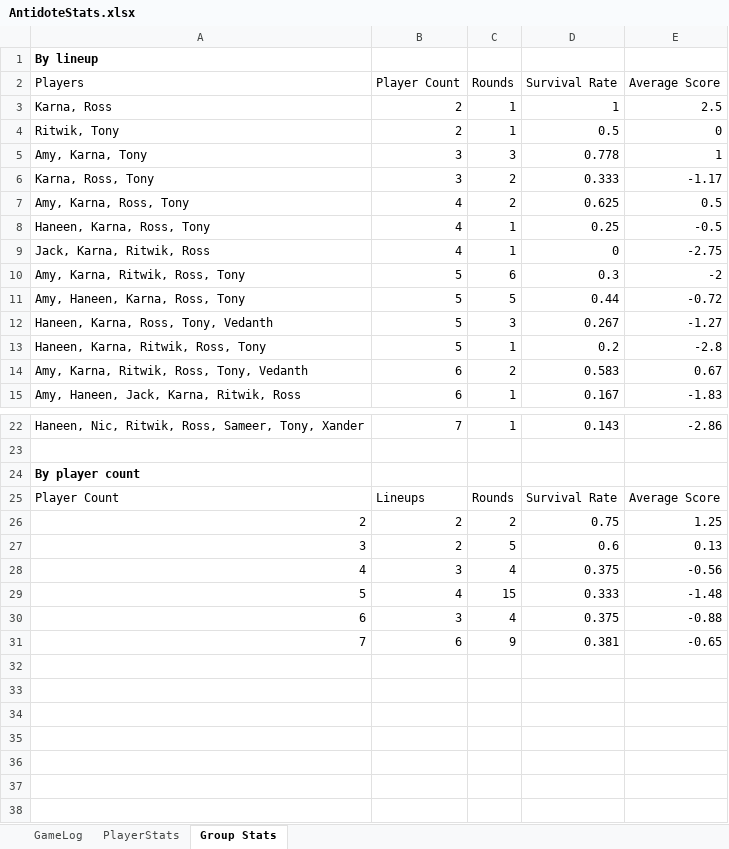
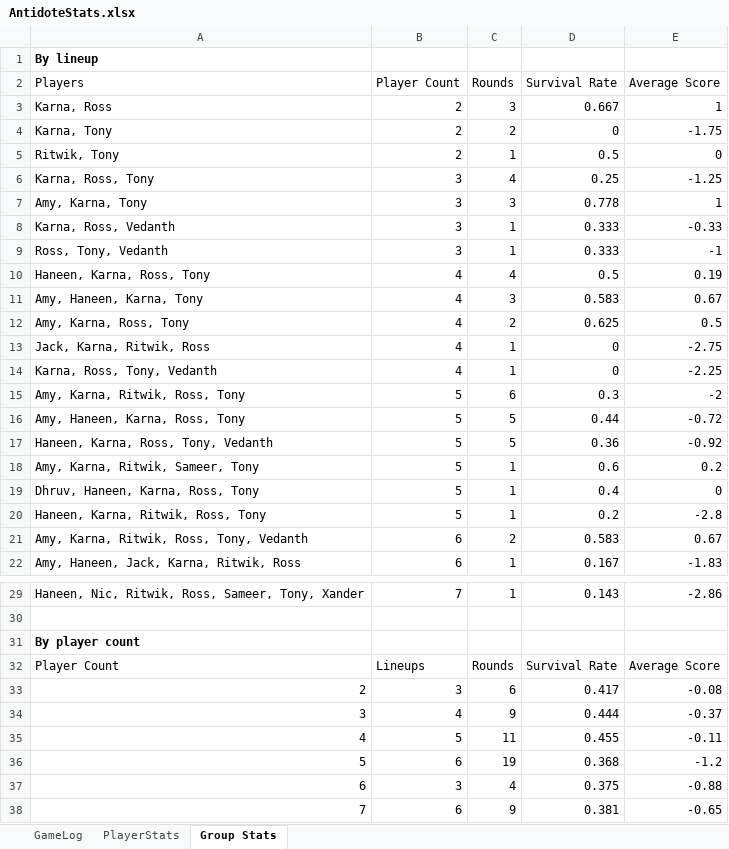
Before and after one commit to karnapmk/AntidotePremiereLeague, an Excel workbook: AntidoteStats.xlsx, sheet Group Stats, drawn as a sheet; only a part is shown, gaps mark what is left out; values as stored, in another font and other column widths than the file's, no borders; removed rows and columns are numbered as before the commit, all else as after; the diff names each change by its address in the sheet, - before the commit and + after, or states it on an @@ line.

```diff
--- a/AntidoteStats.xlsx (sheet Group Stats)
+++ b/AntidoteStats.xlsx (sheet Group Stats)
-row 3: Karna, Ross | 2 | 1 | 1 | 2.5
+row 3: Karna, Ross | 2 | 3 | 0.667 | 1
+row 4: Karna, Tony | 2 | 2 | 0 | -1.75
+row 6: Karna, Ross, Tony | 3 | 4 | 0.25 | -1.25
@@ column A (Players) renumbered in row 8 @@
-C8 (Rounds): 2
+C8 (Rounds): 1
-E8 (Average Score): -1.17
+E8 (Average Score): -0.33
+row 9: Ross, Tony, Vedanth | 3 | 1 | 0.333 | -1
+row 10: Haneen, Karna, Ross, Tony | 4 | 4 | 0.5 | 0.19
+row 11: Amy, Haneen, Karna, Tony | 4 | 3 | 0.583 | 0.67
-row 8: Haneen, Karna, Ross, Tony | 4 | 1 | 0.25 | -0.5
+row 14: Karna, Ross, Tony, Vedanth | 4 | 1 | 0 | -2.25
-row 12: Haneen, Karna, Ross, Tony, Vedanth | 5 | 3 | 0.267 | -1.27
+row 17: Haneen, Karna, Ross, Tony, Vedanth | 5 | 5 | 0.36 | -0.92
+row 18: Amy, Karna, Ritwik, Sameer, Tony | 5 | 1 | 0.6 | 0.2
+row 19: Dhruv, Haneen, Karna, Ross, Tony | 5 | 1 | 0.4 | 0
-row 26: 2 | 2 | 2 | 0.75 | 1.25
-row 27: 3 | 2 | 5 | 0.6 | 0.13
-row 28: 4 | 3 | 4 | 0.375 | -0.56
-row 29: 5 | 4 | 15 | 0.333 | -1.48
+row 33: 2 | 3 | 6 | 0.417 | -0.08
+row 34: 3 | 4 | 9 | 0.444 | -0.37
+row 35: 4 | 5 | 11 | 0.455 | -0.11
+row 36: 5 | 6 | 19 | 0.368 | -1.2
```
Also changed, not shown: sheet PlayerStats, sheet GameLog, 7 other files.
